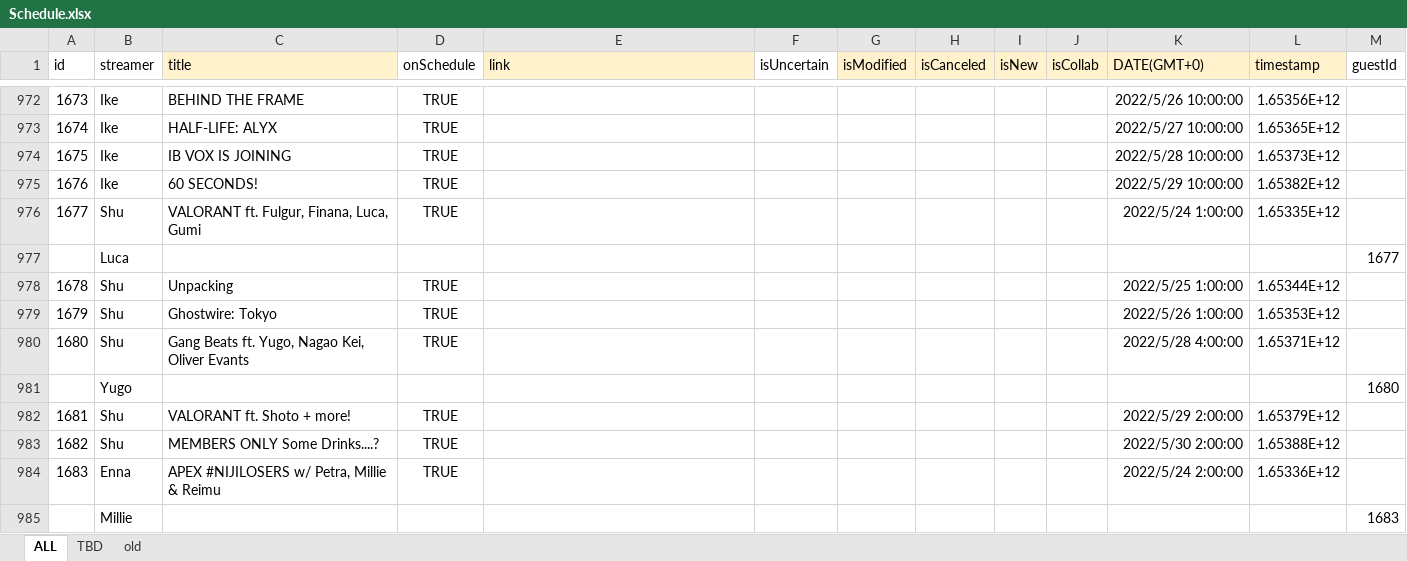
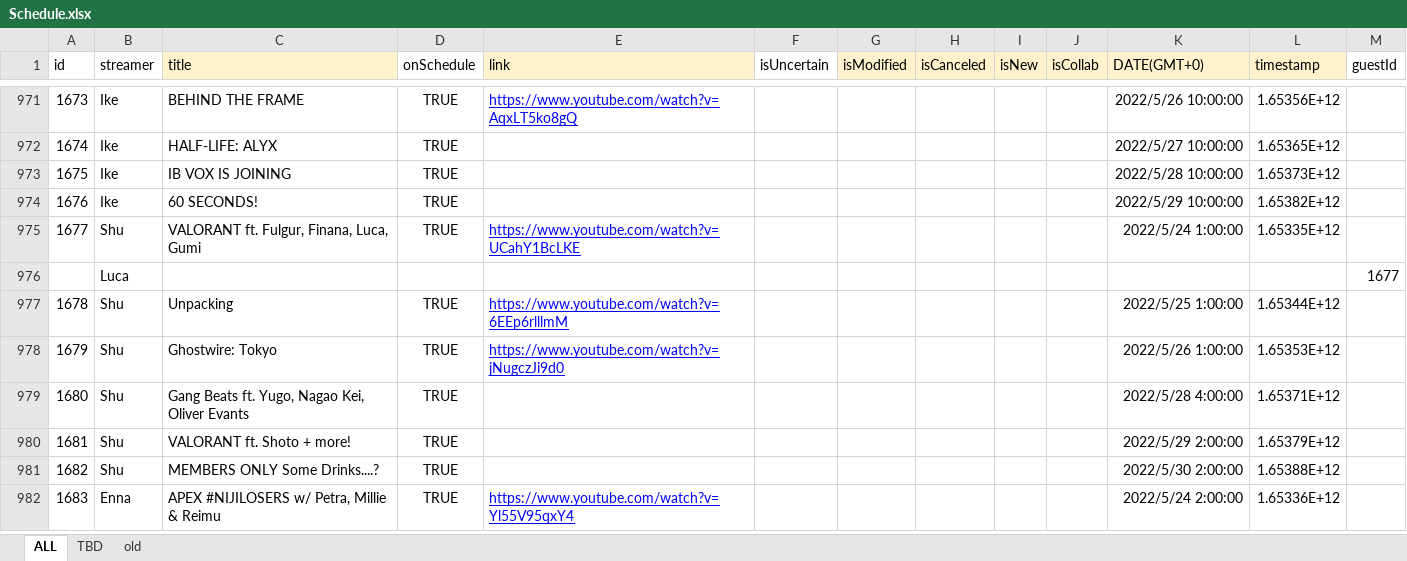
Before and after one commit to v4724/nijisanji-schedule, an Excel workbook: docs/assets/docs/Schedule.xlsx, sheet ALL, drawn as a sheet; only a part is shown, gaps mark what is left out; values as stored, in another font and other column widths than the file's, no borders; charts and pictures not drawn; removed rows and columns are numbered as before the commit, all else as after; the diff covers the shown part only; the diff names each change by its address in the sheet, - before the commit and + after, or states it on an @@ line.

```diff
--- a/docs/assets/docs/Schedule.xlsx (sheet ALL)
+++ b/docs/assets/docs/Schedule.xlsx (sheet ALL)
-E971 (link): (empty)
+E971 (link): https://www.youtube.com/watch?v=AqxLT5ko8gQ
-E975 (link): (empty)
+E975 (link): https://www.youtube.com/watch?v=UCahY1BcLKE
-E977 (link): (empty)
+E977 (link): https://www.youtube.com/watch?v=6EEp6rlllmM
-E978 (link): (empty)
+E978 (link): https://www.youtube.com/watch?v=jNugczJi9d0
-row 981:  | Yugo |  |  |  |  |  |  |  |  |  |  | 1680
-E982 (link): (empty)
+E982 (link): https://www.youtube.com/watch?v=Yl55V95qxY4
-row 985:  | Millie |  |  |  |  |  |  |  |  |  |  | 1683
```
Also changed, not shown: 13 added rows, 4 removed rows and 76 edited cells elsewhere in this sheet, formulas that keep their value, src/assets/docs/Schedule.xlsx, 6 other files.
